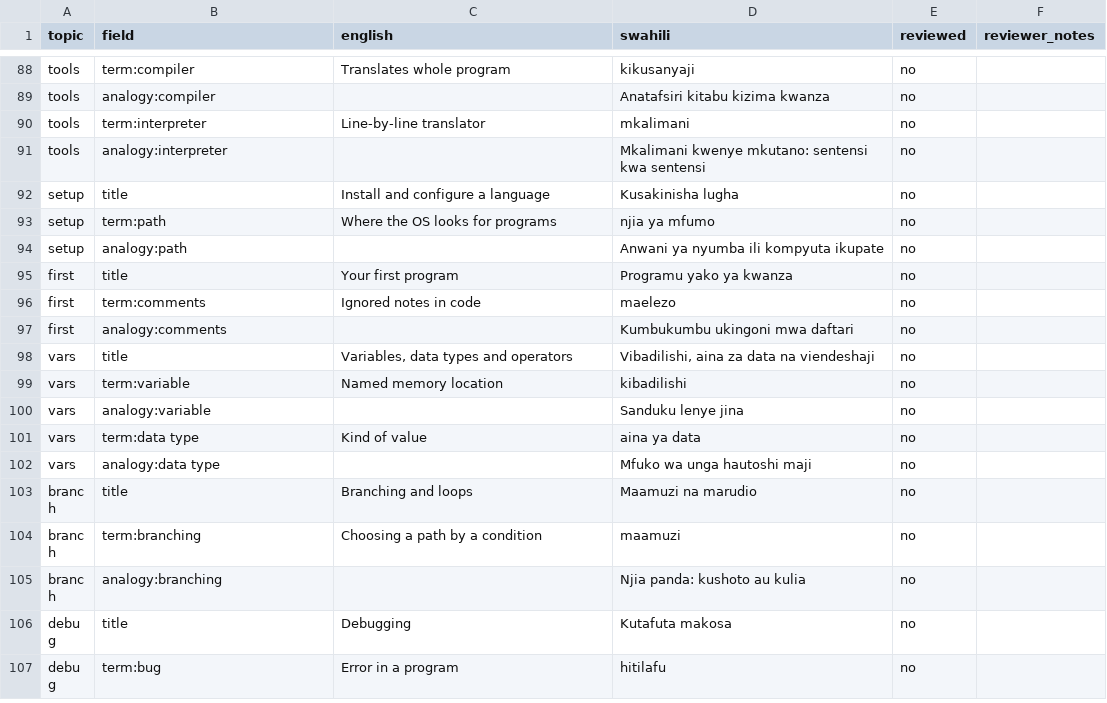
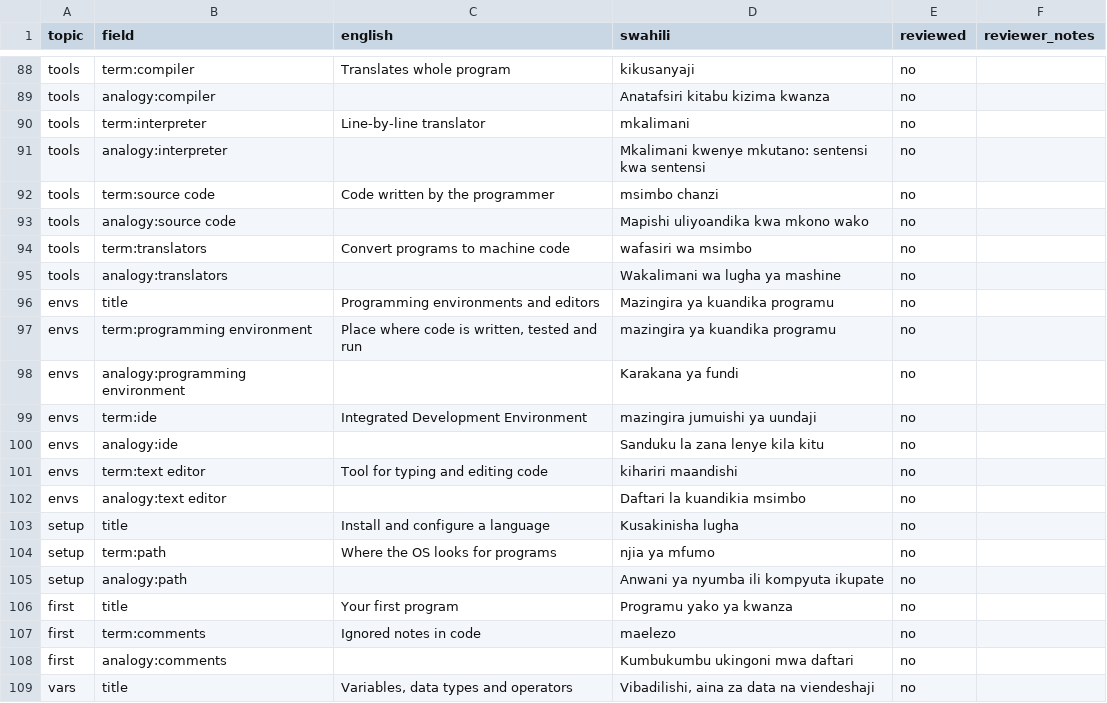
Before and after one commit to festomanolo/study, a CSV file: docs/SWAHILI_REVIEW.csv, drawn as a sheet; only a part is shown, gaps mark what is left out; the shorter side is filled out with more unchanged rows; the diff names each change by its address in the sheet, - before the commit and + after, or states it on an @@ line.

Commit message:
docs(swahili_review): update SWAHILI_REVIEW.csv (3/7)
Agent: claude

Co-authored-by: festomanolo <festomanolofm@gmail.com>

```diff
--- a/docs/SWAHILI_REVIEW.csv
+++ b/docs/SWAHILI_REVIEW.csv
+row 92: tools | term:source code | Code written by the programmer | msimbo chanzi | no
+row 93: tools | analogy:source code |  | Mapishi uliyoandika kwa mkono wako | no
+row 94: tools | term:translators | Convert programs to machine code | wafasiri wa msimbo | no
+row 95: tools | analogy:translators |  | Wakalimani wa lugha ya mashine | no
+row 96: envs | title | Programming environments and editors | Mazingira ya kuandika programu | no
+row 97: envs | term:programming environment | Place where code is written, tested and run | mazingira ya kuandika programu | no
+row 98: envs | analogy:programming environment |  | Karakana ya fundi | no
+row 99: envs | term:ide | Integrated Development Environment | mazingira jumuishi ya uundaji | no
+row 100: envs | analogy:ide |  | Sanduku la zana lenye kila kitu | no
+row 101: envs | term:text editor | Tool for typing and editing code | kihariri maandishi | no
+row 102: envs | analogy:text editor |  | Daftari la kuandikia msimbo | no
```
